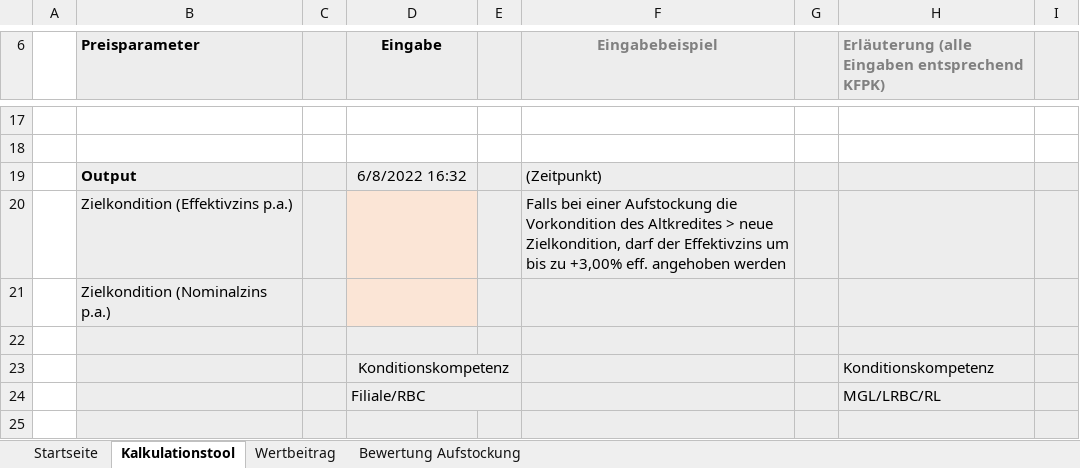
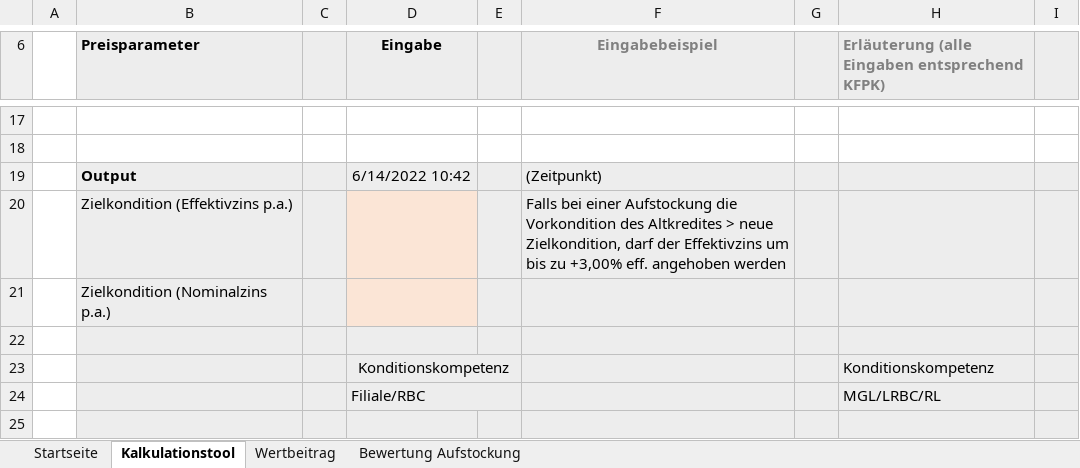
Before and after one commit to Frodo1980/netlifyforumquestion, an Excel workbook: ExcelBlanko.xlsx, sheet Kalkulationstool, drawn as a sheet; only a part is shown, gaps mark what is left out; values as stored, in another font and other column widths than the file's, no borders; the diff names each change by its address in the sheet, - before the commit and + after, or states it on an @@ line.

Commit message:
Anhebung Kondition

```diff
--- a/ExcelBlanko.xlsx (sheet Kalkulationstool)
+++ b/ExcelBlanko.xlsx (sheet Kalkulationstool)
-D19 (Eingabe): 6/8/2022 16:32
+D19 (Eingabe): 6/14/2022 10:42
```
